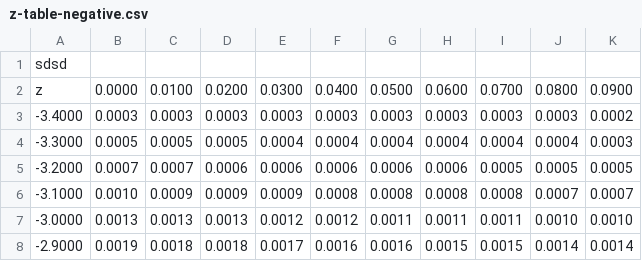
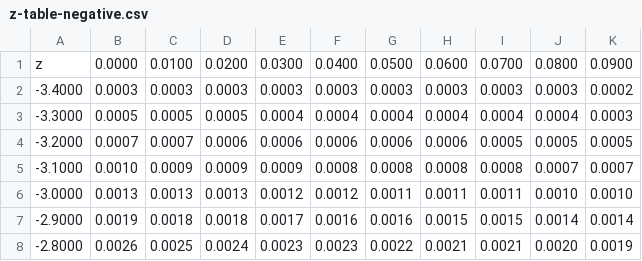
Before and after one commit to jhartfo/pyret, a CSV file: bootstrap-statistics/data/z-table-negative.csv, drawn as a sheet; only a part is shown; the shorter side is filled out with more unchanged rows.

Commit message:
Standard z table (negative side) as a csv
Standard z table (negative side) as a csv

```diff
--- a/bootstrap-statistics/data/z-table-negative.csv
+++ b/bootstrap-statistics/data/z-table-negative.csv
@@ -1,2 +1 @@
-sdsd
 z,0.0000,0.0100,0.0200,0.0300,0.0400,0.0500,0.0600,0.0700,0.0800,0.0900
```
